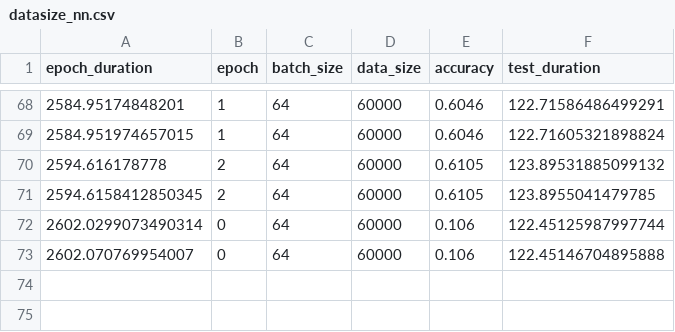
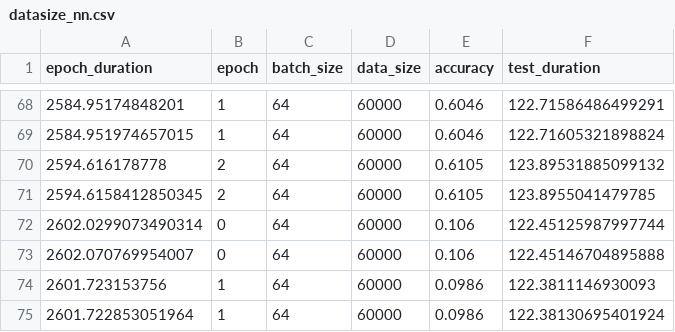
Before and after one commit to Dumplingz/chz-eab-nn-experiments, a CSV file: crypten_experiments/datasize_nn.csv, drawn as a sheet; only a part is shown, gaps mark what is left out; the diff names each change by its address in the sheet, - before the commit and + after, or states it on an @@ line.

```diff
--- a/crypten_experiments/datasize_nn.csv
+++ b/crypten_experiments/datasize_nn.csv
+row 74: 2601.723153756 | 1 | 64 | 60000 | 0.0986 | 122.3811146930093
+row 75: 2601.722853051964 | 1 | 64 | 60000 | 0.0986 | 122.38130695401924
```
Also changed, not shown: 2 other files.
